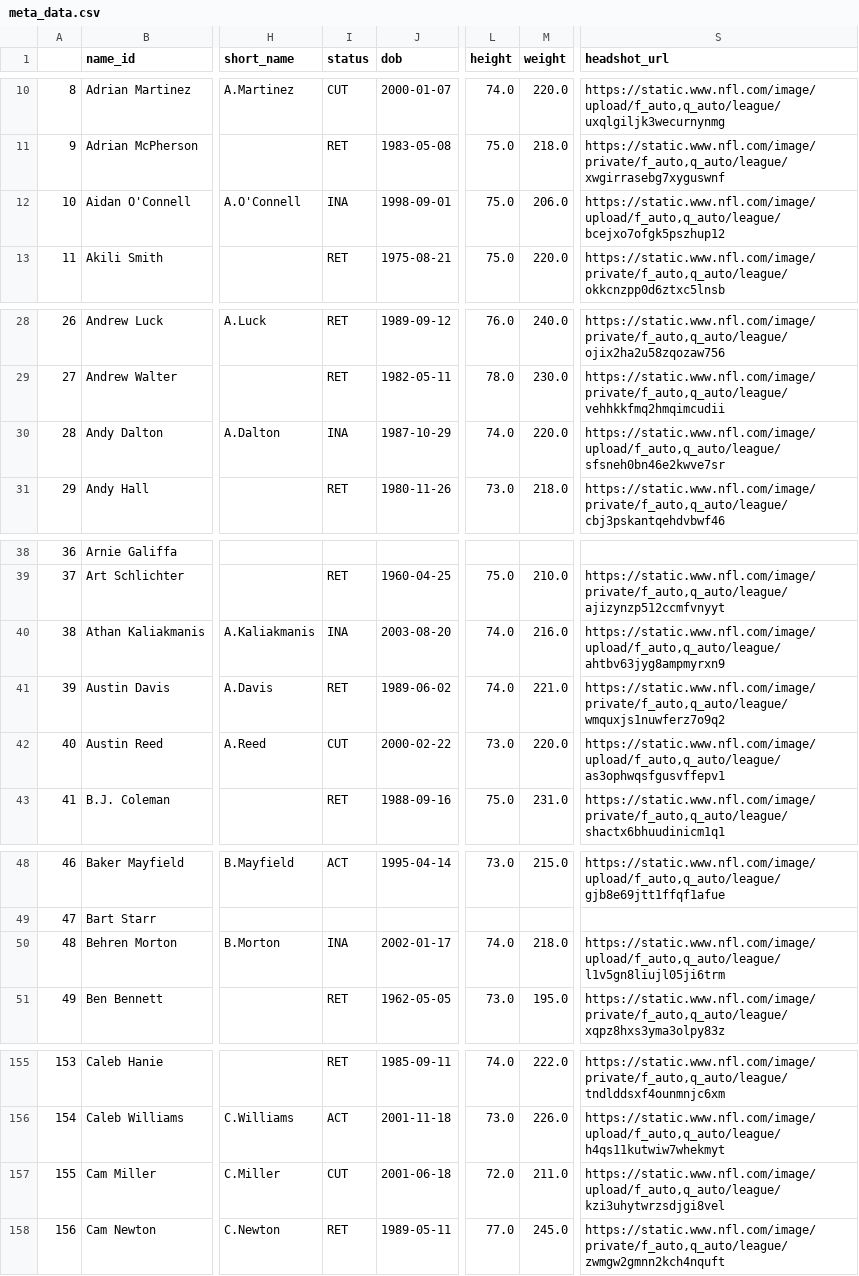
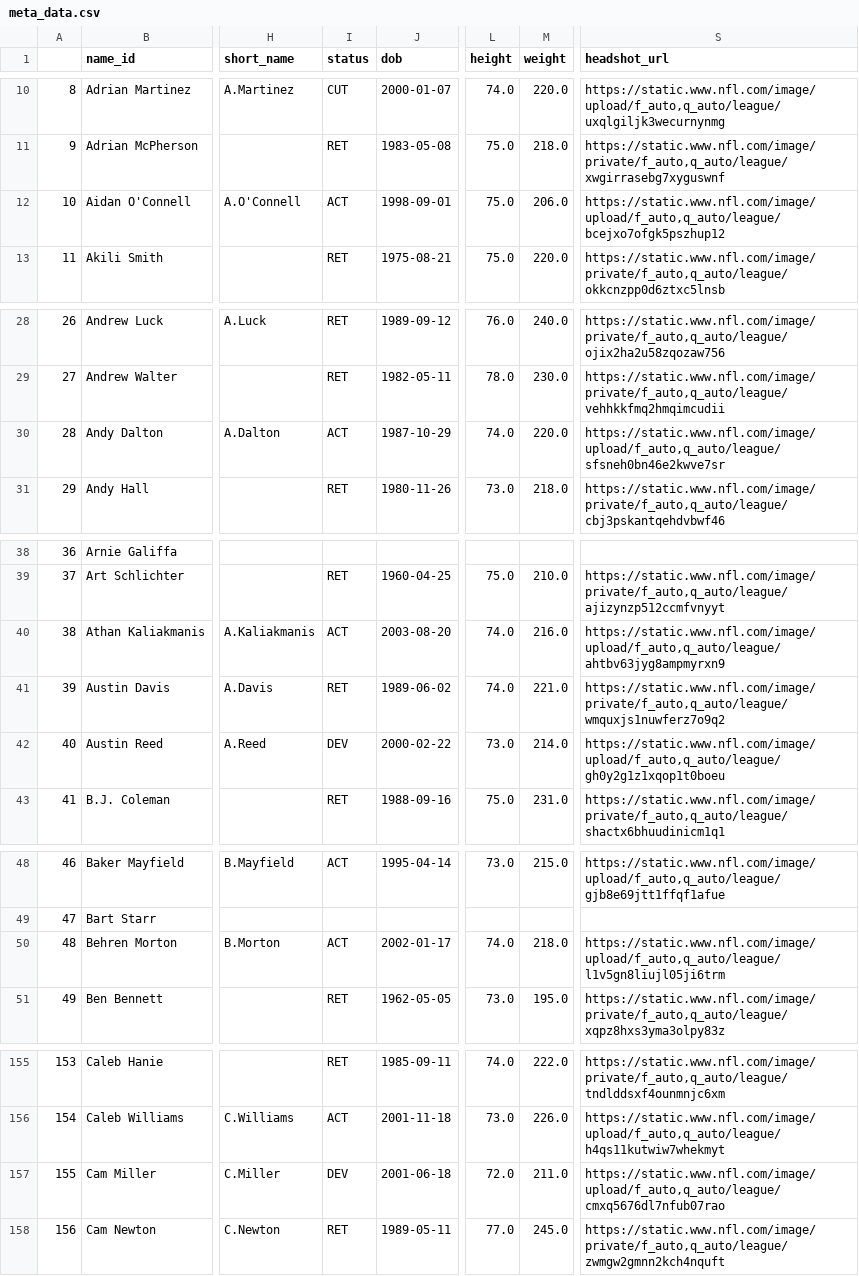
Before and after one commit to greerreNFL/nfeloqb, a CSV file: Other Data/meta_data.csv, drawn as a sheet; only a part is shown, gaps mark what is left out; the diff covers the shown part only; the diff names each change by its address in the sheet, - before the commit and + after, or states it on an @@ line.

```diff
--- a/Other Data/meta_data.csv
+++ b/Other Data/meta_data.csv
-I12 (status): INA
+I12 (status): ACT
-I30 (status): INA
+I30 (status): ACT
-I40 (status): INA
+I40 (status): ACT
-I42 (status): CUT
+I42 (status): DEV
-M42 (weight): 220.0
+M42 (weight): 214.0
-S42 (headshot_url): https://static.www.nfl.com/image/upload/f_auto,q_auto/league/as3ophwqsfgusvffepv1
+S42 (headshot_url): https://static.www.nfl.com/image/upload/f_auto,q_auto/league/gh0y2g1z1xqop1t0boeu
-I50 (status): INA
+I50 (status): ACT
-I157 (status): CUT
+I157 (status): DEV
-S157 (headshot_url): https://static.www.nfl.com/image/upload/f_auto,q_auto/league/kzi3uhytwrzsdjgi8vel
+S157 (headshot_url): https://static.www.nfl.com/image/upload/f_auto,q_auto/league/cmxq5676dl7nfub07rao
```
Also changed, not shown: 16 edited cells elsewhere in this file, 2 other files.
